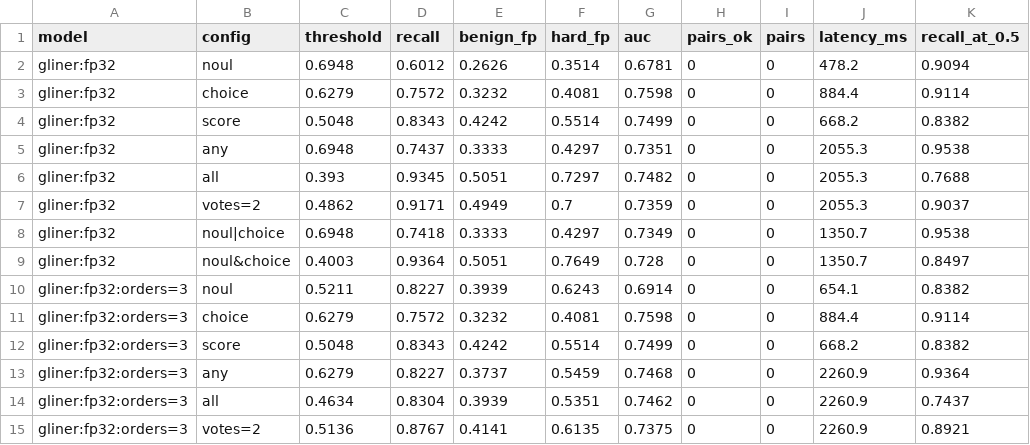
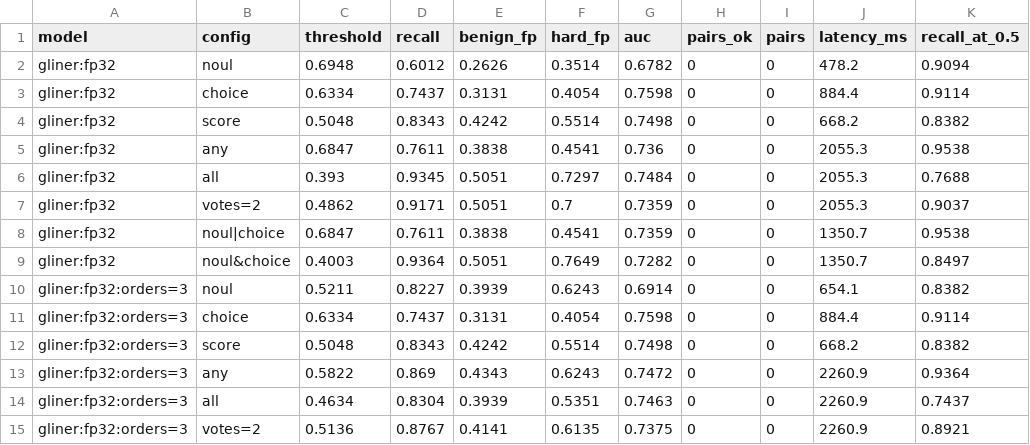
Before and after one commit to NISH1001/reflex-guard, a CSV file: data/eval/ood/results.csv, drawn as a sheet; only a part is shown; the diff covers the shown part only; the diff names each change by its address in the sheet, - before the commit and + after, or states it on an @@ line.

```diff
--- a/data/eval/ood/results.csv
+++ b/data/eval/ood/results.csv
-G2 (auc): 0.6781
+G2 (auc): 0.6782
-C3 (threshold): 0.6279
+C3 (threshold): 0.6334
-D3 (recall): 0.7572
+D3 (recall): 0.7437
-E3 (benign_fp): 0.3232
+E3 (benign_fp): 0.3131
-F3 (hard_fp): 0.4081
+F3 (hard_fp): 0.4054
-G4 (auc): 0.7499
+G4 (auc): 0.7498
-C5 (threshold): 0.6948
+C5 (threshold): 0.6847
-D5 (recall): 0.7437
+D5 (recall): 0.7611
-E5 (benign_fp): 0.3333
+E5 (benign_fp): 0.3838
-F5 (hard_fp): 0.4297
+F5 (hard_fp): 0.4541
-G5 (auc): 0.7351
+G5 (auc): 0.736
-G6 (auc): 0.7482
+G6 (auc): 0.7484
-E7 (benign_fp): 0.4949
+E7 (benign_fp): 0.5051
-C8 (threshold): 0.6948
+C8 (threshold): 0.6847
-D8 (recall): 0.7418
+D8 (recall): 0.7611
-E8 (benign_fp): 0.3333
+E8 (benign_fp): 0.3838
-F8 (hard_fp): 0.4297
+F8 (hard_fp): 0.4541
-G8 (auc): 0.7349
+G8 (auc): 0.7359
-G9 (auc): 0.728
+G9 (auc): 0.7282
-C11 (threshold): 0.6279
+C11 (threshold): 0.6334
-D11 (recall): 0.7572
+D11 (recall): 0.7437
-E11 (benign_fp): 0.3232
+E11 (benign_fp): 0.3131
-F11 (hard_fp): 0.4081
+F11 (hard_fp): 0.4054
-G12 (auc): 0.7499
+G12 (auc): 0.7498
-C13 (threshold): 0.6279
+C13 (threshold): 0.5822
-D13 (recall): 0.8227
+D13 (recall): 0.869
-E13 (benign_fp): 0.3737
+E13 (benign_fp): 0.4343
-F13 (hard_fp): 0.5459
+F13 (hard_fp): 0.6243
-G13 (auc): 0.7468
+G13 (auc): 0.7472
-G14 (auc): 0.7462
+G14 (auc): 0.7463
```
Also changed, not shown: 8 added rows and 36 edited cells elsewhere in this file, data/eval/results.csv, 36 other files.
